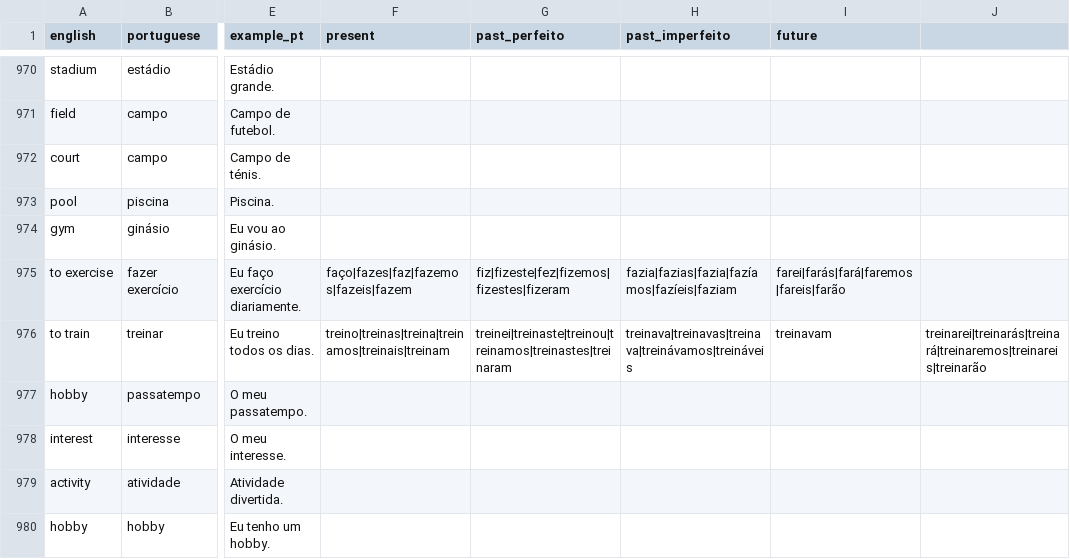
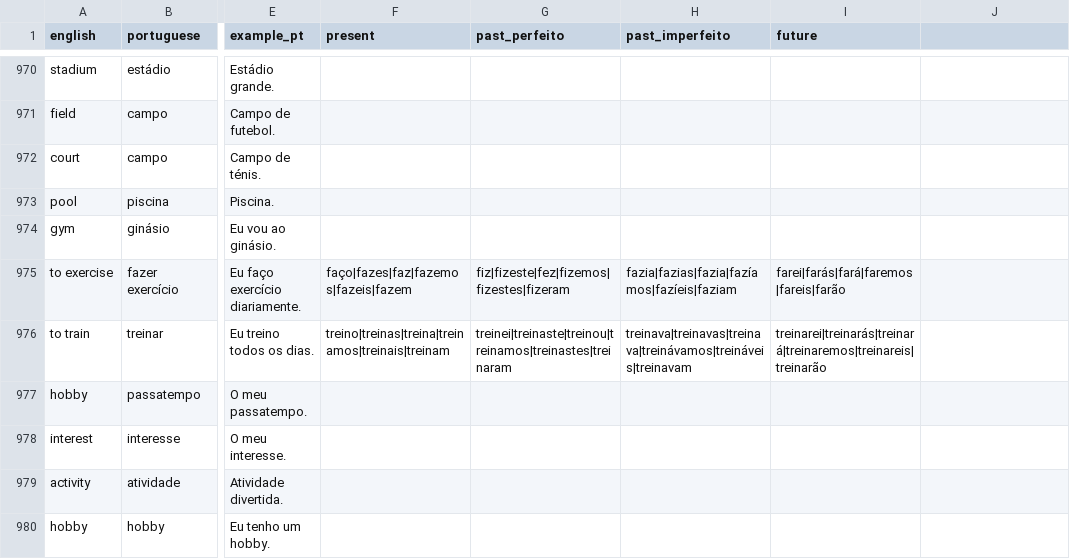
Before and after one commit to KaryRabbit/portuguese-flashcards, a CSV file: src/data/words.csv, drawn as a sheet; only a part is shown, gaps mark what is left out; the diff covers the shown part only; the diff names each change by its address in the sheet, - before the commit and + after, or states it on an @@ line.

Commit message:
use list items for example rendering

```diff
--- a/src/data/words.csv
+++ b/src/data/words.csv
-H976 (past_imperfeito): treinava|treinavas|treinava|treinávamos|treináveis
+H976 (past_imperfeito): treinava|treinavas|treinava|treinávamos|treináveis|treinavam
-I976 (future): treinavam
+I976 (future): treinarei|treinarás|treinará|treinaremos|treinareis|treinarão
-J976: treinarei|treinarás|treinará|treinaremos|treinareis|treinarão
+J976: (empty)
```
Also changed, not shown: 49 edited cells elsewhere in this file, 1 other file.
